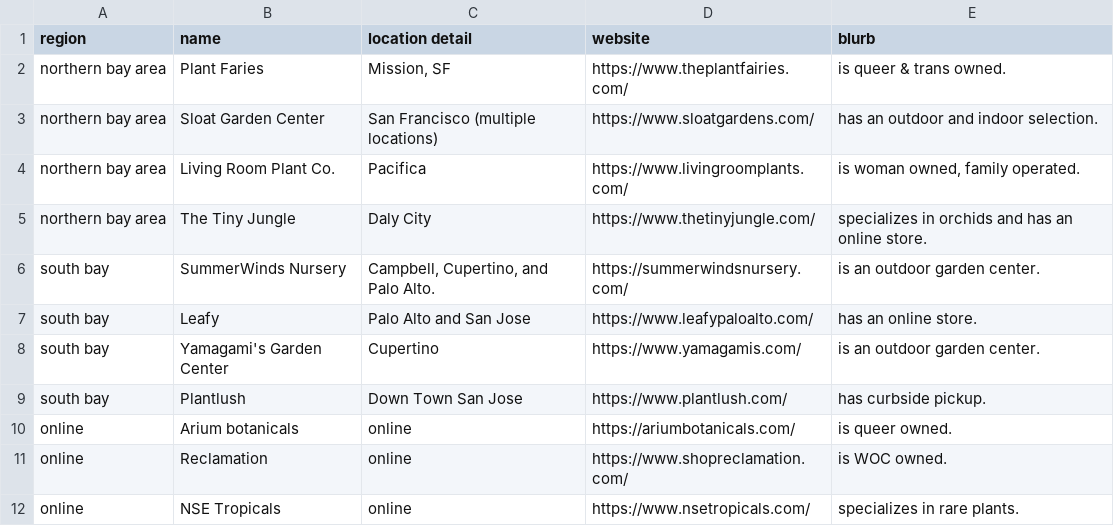
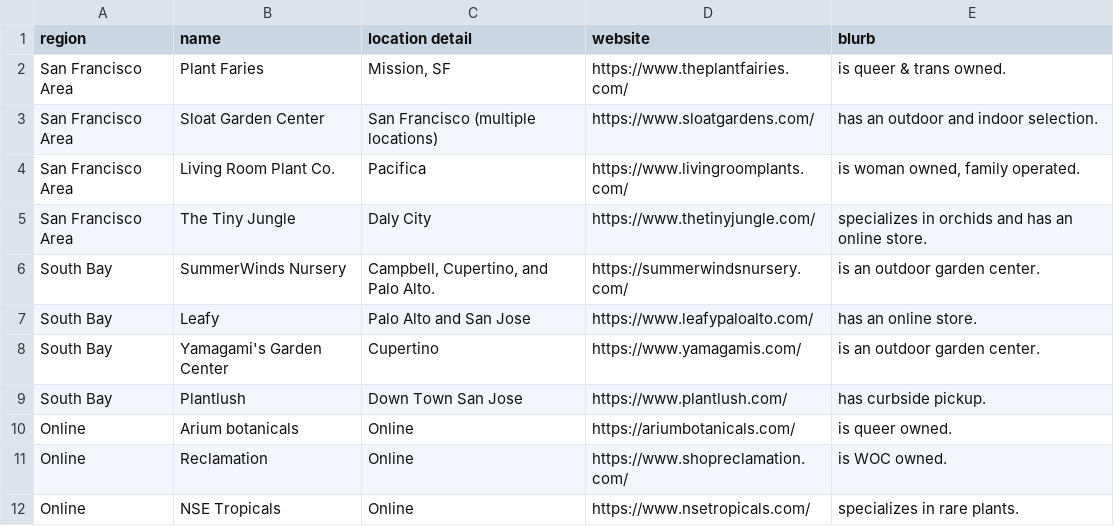
Before and after one commit to kabea/kabea, a CSV file: plantbot - stores.csv, drawn as a sheet.

Commit message:
Add files via upload

```diff
--- a/plantbot - stores.csv
+++ b/plantbot - stores.csv
@@ -1,12 +1,12 @@
 region,name,location detail,website,blurb
-northern bay area,Plant Faries ,"Mission, SF",https://www.theplantfairies.com/,is queer & trans owned.
-northern bay area,Sloat Garden Center ,San Francisco (multiple locations),https://www.sloatgardens.com/,has an outdoor and indoor selection.
-northern bay area,Living Room Plant Co.,Pacifica,https://www.livingroomplants.com/,"is woman owned, family operated."
-northern bay area,The Tiny Jungle,Daly City ,https://www.thetinyjungle.com/,specializes in orchids and has an online store.
-south bay,SummerWinds Nursery,"Campbell, Cupertino, and Palo Alto.",https://summerwindsnursery.com/,is an outdoor garden center.
-south bay,Leafy ,Palo Alto and San Jose,https://www.leafypaloalto.com/,has an online store.
-south bay,Yamagami's Garden Center,Cupertino,https://www.yamagamis.com/,is an outdoor garden center.
-south bay,Plantlush,Down Town San Jose ,https://www.plantlush.com/,has curbside pickup.
-online,Arium botanicals,online,https://ariumbotanicals.com/,is queer owned.
-online,Reclamation,online,https://www.shopreclamation.com/,is WOC owned.
-online,NSE Tropicals,online,https://www.nsetropicals.com/,specializes in rare plants.
+San Francisco Area,Plant Faries ,"Mission, SF",https://www.theplantfairies.com/,is queer & trans owned.
+San Francisco Area,Sloat Garden Center ,San Francisco (multiple locations),https://www.sloatgardens.com/,has an outdoor and indoor selection.
+San Francisco Area,Living Room Plant Co.,Pacifica,https://www.livingroomplants.com/,"is woman owned, family operated."
+San Francisco Area,The Tiny Jungle,Daly City ,https://www.thetinyjungle.com/,specializes in orchids and has an online store.
+South Bay,SummerWinds Nursery,"Campbell, Cupertino, and Palo Alto.",https://summerwindsnursery.com/,is an outdoor garden center.
+South Bay,Leafy ,Palo Alto and San Jose,https://www.leafypaloalto.com/,has an online store.
+South Bay,Yamagami's Garden Center,Cupertino,https://www.yamagamis.com/,is an outdoor garden center.
+South Bay,Plantlush,Down Town San Jose ,https://www.plantlush.com/,has curbside pickup.
+Online,Arium botanicals,Online,https://ariumbotanicals.com/,is queer owned.
+Online,Reclamation,Online,https://www.shopreclamation.com/,is WOC owned.
+Online,NSE Tropicals,Online,https://www.nsetropicals.com/,specializes in rare plants.
```
